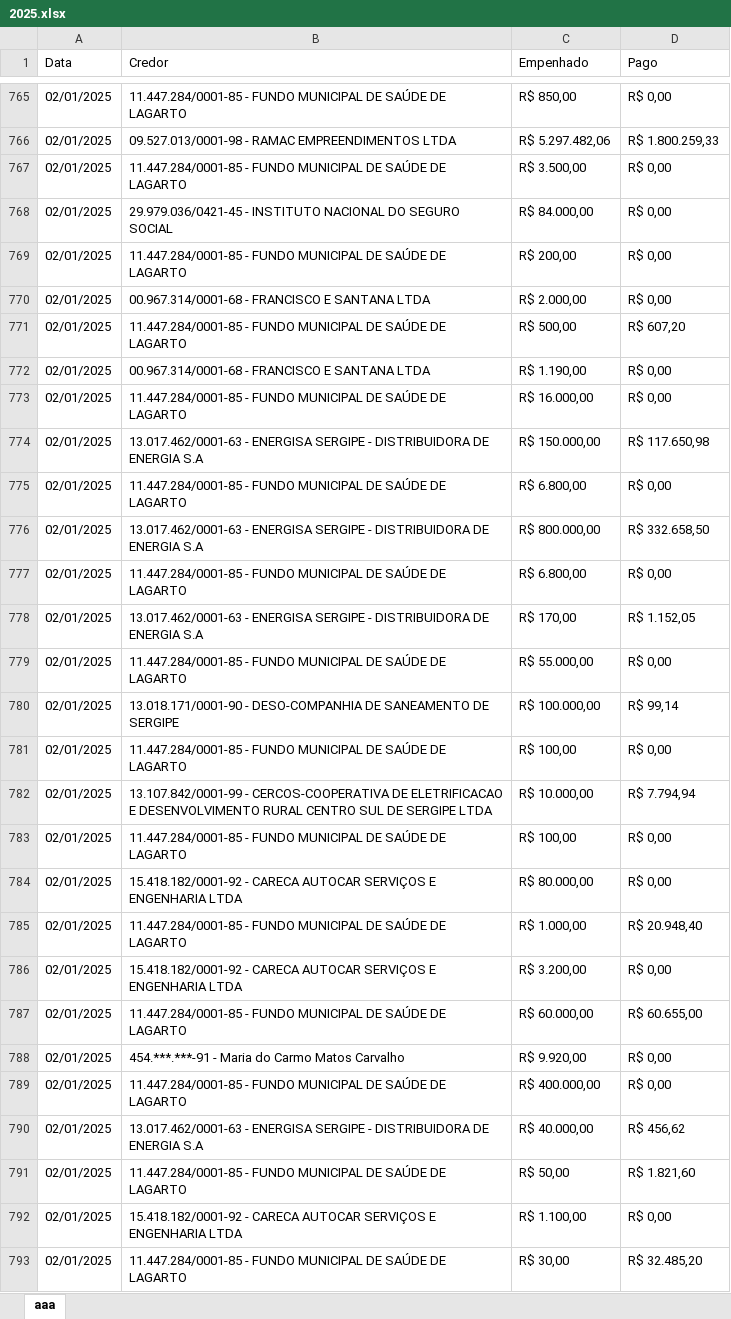
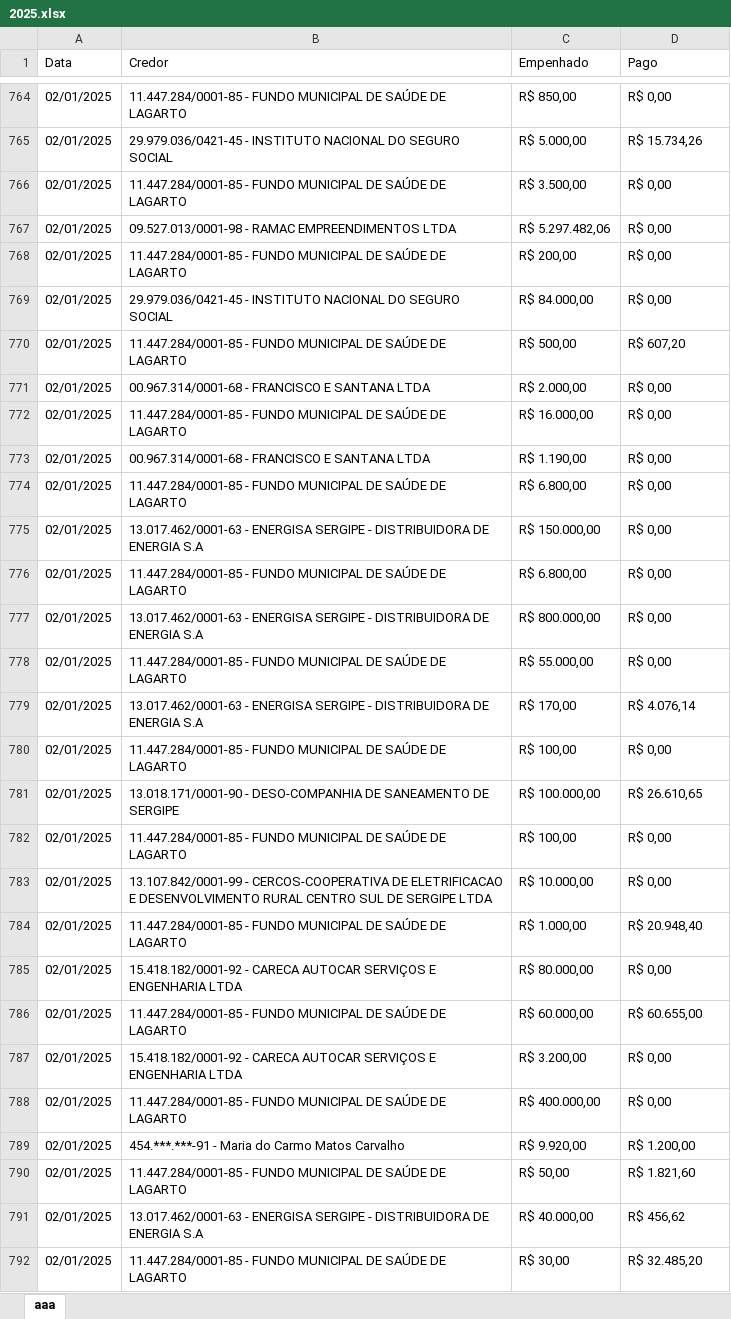
Before and after one commit to Oliveirabrl/prefeituracorreto, an Excel workbook: 2025.xlsx, sheet aaa, drawn as a sheet; only a part is shown, gaps mark what is left out; values as stored, in another font and other column widths than the file's, no borders; removed rows and columns are numbered as before the commit, all else as after; the diff covers the shown part only; the diff names each change by its address in the sheet, - before the commit and + after, or states it on an @@ line.

```diff
--- a/2025.xlsx (sheet aaa)
+++ b/2025.xlsx (sheet aaa)
-B765 (Credor): 09.527.013/0001-98 - RAMAC EMPREENDIMENTOS LTDA
+B765 (Credor): 29.979.036/0421-45 - INSTITUTO NACIONAL DO SEGURO SOCIAL
-C765 (Empenhado): R$ 5.297.482,06
+C765 (Empenhado): R$ 5.000,00
-D765 (Pago): R$ 1.800.259,33
+D765 (Pago): R$ 15.734,26
+row 767: 02/01/2025 | 09.527.013/0001-98 - RAMAC EMPREENDIMENTOS LTDA | R$ 5.297.482,06 | R$ 0,00
@@ row 769 moved to row 768: 02/01/2025 @@
@@ row 770 moved to row 771: 02/01/2025 @@
@@ row 773 moved to row 772: 02/01/2025 @@
-row 774: 02/01/2025 | 13.017.462/0001-63 - ENERGISA SERGIPE - DISTRIBUIDORA DE ENERGIA S.A | R$ 150.000,00 | R$ 117.650,98
-C775 (Empenhado): R$ 800.000,00
+C775 (Empenhado): R$ 150.000,00
-D775 (Pago): R$ 332.658,50
+D775 (Pago): R$ 0,00
-C777 (Empenhado): R$ 170,00
+C777 (Empenhado): R$ 800.000,00
-D777 (Pago): R$ 1.152,05
+D777 (Pago): R$ 0,00
-B779 (Credor): 13.018.171/0001-90 - DESO-COMPANHIA DE SANEAMENTO DE SERGIPE
+B779 (Credor): 13.017.462/0001-63 - ENERGISA SERGIPE - DISTRIBUIDORA DE ENERGIA S.A
-C779 (Empenhado): R$ 100.000,00
+C779 (Empenhado): R$ 170,00
-D779 (Pago): R$ 99,14
+D779 (Pago): R$ 4.076,14
-B781 (Credor): 13.107.842/0001-99 - CERCOS-COOPERATIVA DE ELETRIFICACAO E DESENVOLVIMENTO RURAL CENTRO SUL DE SERGIPE LTDA
+B781 (Credor): 13.018.171/0001-90 - DESO-COMPANHIA DE SANEAMENTO DE SERGIPE
-C781 (Empenhado): R$ 10.000,00
+C781 (Empenhado): R$ 100.000,00
-D781 (Pago): R$ 7.794,94
+D781 (Pago): R$ 26.610,65
-B783 (Credor): 15.418.182/0001-92 - CARECA AUTOCAR SERVIÇOS E ENGENHARIA LTDA
+B783 (Credor): 13.107.842/0001-99 - CERCOS-COOPERATIVA DE ELETRIFICACAO E DESENVOLVIMENTO RURAL CENTRO SUL DE SERGIPE LTDA
-C783 (Empenhado): R$ 80.000,00
+C783 (Empenhado): R$ 10.000,00
-row 786: 02/01/2025 | 15.418.182/0001-92 - CARECA AUTOCAR SERVIÇOS E ENGENHARIA LTDA | R$ 3.200,00 | R$ 0,00
+row 785: 02/01/2025 | 15.418.182/0001-92 - CARECA AUTOCAR SERVIÇOS E ENGENHARIA LTDA | R$ 80.000,00 | R$ 0,00
-B787 (Credor): 454.***.***-91 - Maria do Carmo Matos Carvalho
+B787 (Credor): 15.418.182/0001-92 - CARECA AUTOCAR SERVIÇOS E ENGENHARIA LTDA
-C787 (Empenhado): R$ 9.920,00
+C787 (Empenhado): R$ 3.200,00
-B789 (Credor): 13.017.462/0001-63 - ENERGISA SERGIPE - DISTRIBUIDORA DE ENERGIA S.A
+B789 (Credor): 454.***.***-91 - Maria do Carmo Matos Carvalho
-C789 (Empenhado): R$ 40.000,00
+C789 (Empenhado): R$ 9.920,00
-D789 (Pago): R$ 456,62
+D789 (Pago): R$ 1.200,00
@@ row 792 moved to row 793: 02/01/2025 @@
+row 791: 02/01/2025 | 13.017.462/0001-63 - ENERGISA SERGIPE - DISTRIBUIDORA DE ENERGIA S.A | R$ 40.000,00 | R$ 456,62
```
Also changed, not shown: 204 added rows, 78 removed rows, 220 moved rows and 359 edited cells elsewhere in this sheet.
